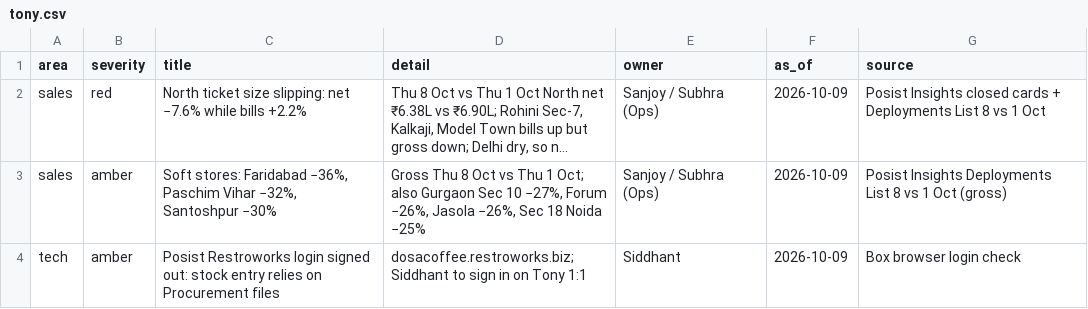
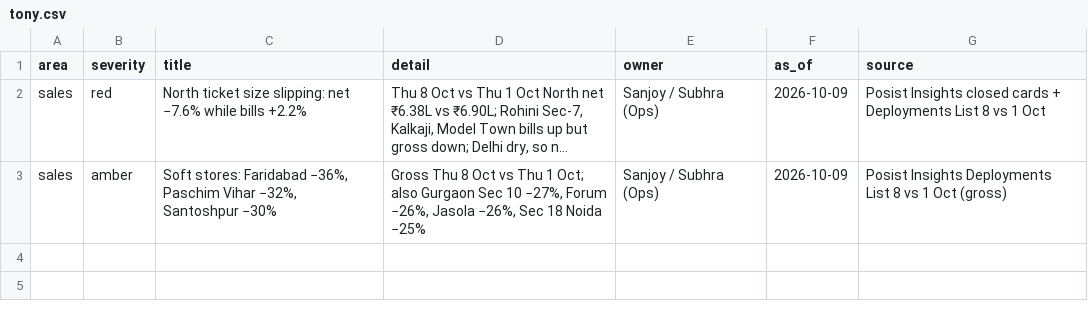
Before and after one commit to sdalmia/dosa-report-app, a CSV file: data/flags/tony.csv, drawn as a sheet; long unchanged cells end in …; the diff names each change by its address in the sheet, - before the commit and + after, or states it on an @@ line.

```diff
--- a/data/flags/tony.csv
+++ b/data/flags/tony.csv
-row 4: tech | amber | Posist Restroworks login signed out: stock entry relies on Procurement files | dosacoffee.restroworks.biz; Siddhant to sign in on Tony 1:1 | Siddhant | 2026-10-09 | Box browser login check
```
Also changed, not shown: data/flags/logan.csv, data/flags/procurement.csv, 4 other files.
